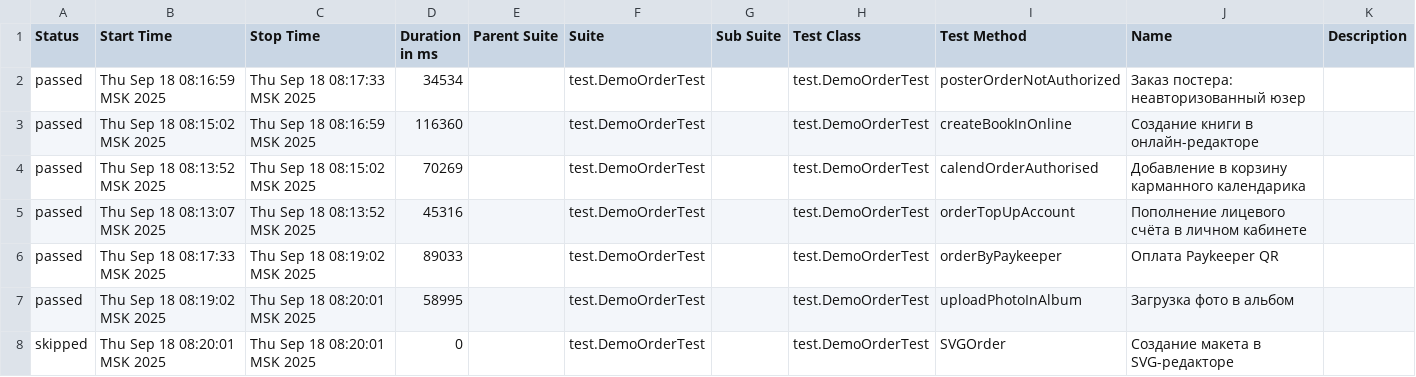
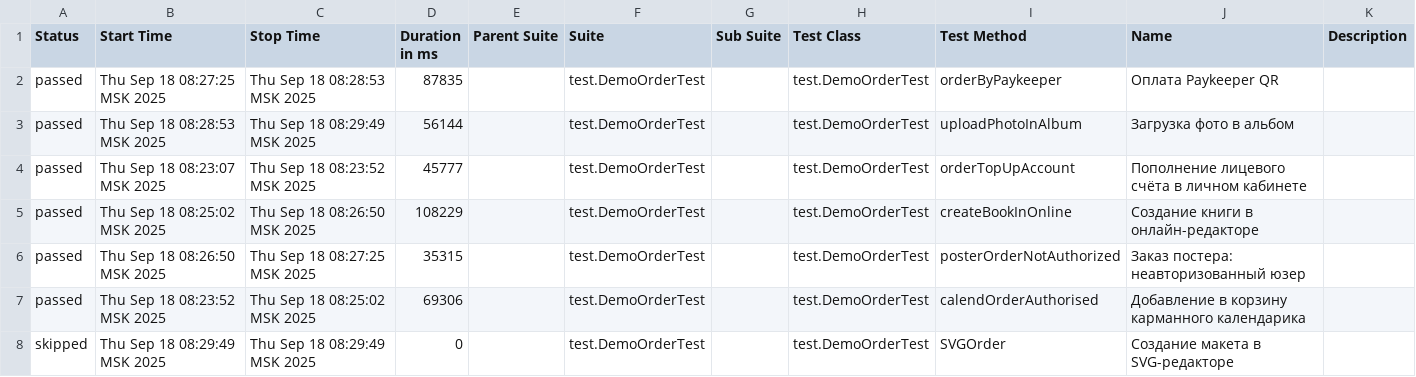
Before and after one commit to polinam-netprint/allure-reports-for-web, a CSV file: web-master/data/suites.csv, drawn as a sheet.

Commit message:
Update report for master

```diff
--- a/web-master/data/suites.csv
+++ b/web-master/data/suites.csv
@@ -1,8 +1,8 @@
 "Status","Start Time","Stop Time","Duration in ms","Parent Suite","Suite","Sub Suite","Test Class","Test Method","Name","Description"
-"passed","Thu Sep 18 08:16:59 MSK 2025","Thu Sep 18 08:17:33 MSK 2025","34534","","test.DemoOrderTest","","test.DemoOrderTest","posterOrderNotAuthorized","Заказ постера: неавторизованный юзер",""
-"passed","Thu Sep 18 08:15:02 MSK 2025","Thu Sep 18 08:16:59 MSK 2025","116360","","test.DemoOrderTest","","test.DemoOrderTest","createBookInOnline","Создание книги в онлайн-редакторе",""
-"passed","Thu Sep 18 08:13:52 MSK 2025","Thu Sep 18 08:15:02 MSK 2025","70269","","test.DemoOrderTest","","test.DemoOrderTest","calendOrderAuthorised","Добавление в корзину карманного календарика",""
-"passed","Thu Sep 18 08:13:07 MSK 2025","Thu Sep 18 08:13:52 MSK 2025","45316","","test.DemoOrderTest","","test.DemoOrderTest","orderTopUpAccount","Пополнение лицевого счёта в личном кабинете",""
-"passed","Thu Sep 18 08:17:33 MSK 2025","Thu Sep 18 08:19:02 MSK 2025","89033","","test.DemoOrderTest","","test.DemoOrderTest","orderByPaykeeper","Оплата Paykeeper QR",""
-"passed","Thu Sep 18 08:19:02 MSK 2025","Thu Sep 18 08:20:01 MSK 2025","58995","","test.DemoOrderTest","","test.DemoOrderTest","uploadPhotoInAlbum","Загрузка фото в альбом",""
-"skipped","Thu Sep 18 08:20:01 MSK 2025","Thu Sep 18 08:20:01 MSK 2025","0","","test.DemoOrderTest","","test.DemoOrderTest","SVGOrder","Создание макета в SVG-редакторе",""
+"passed","Thu Sep 18 08:27:25 MSK 2025","Thu Sep 18 08:28:53 MSK 2025","87835","","test.DemoOrderTest","","test.DemoOrderTest","orderByPaykeeper","Оплата Paykeeper QR",""
+"passed","Thu Sep 18 08:28:53 MSK 2025","Thu Sep 18 08:29:49 MSK 2025","56144","","test.DemoOrderTest","","test.DemoOrderTest","uploadPhotoInAlbum","Загрузка фото в альбом",""
+"passed","Thu Sep 18 08:23:07 MSK 2025","Thu Sep 18 08:23:52 MSK 2025","45777","","test.DemoOrderTest","","test.DemoOrderTest","orderTopUpAccount","Пополнение лицевого счёта в личном кабинете",""
+"passed","Thu Sep 18 08:25:02 MSK 2025","Thu Sep 18 08:26:50 MSK 2025","108229","","test.DemoOrderTest","","test.DemoOrderTest","createBookInOnline","Создание книги в онлайн-редакторе",""
+"passed","Thu Sep 18 08:26:50 MSK 2025","Thu Sep 18 08:27:25 MSK 2025","35315","","test.DemoOrderTest","","test.DemoOrderTest","posterOrderNotAuthorized","Заказ постера: неавторизованный юзер",""
+"passed","Thu Sep 18 08:23:52 MSK 2025","Thu Sep 18 08:25:02 MSK 2025","69306","","test.DemoOrderTest","","test.DemoOrderTest","calendOrderAuthorised","Добавление в корзину карманного календарика",""
+"skipped","Thu Sep 18 08:29:49 MSK 2025","Thu Sep 18 08:29:49 MSK 2025","0","","test.DemoOrderTest","","test.DemoOrderTest","SVGOrder","Создание макета в SVG-редакторе",""
```
Also changed, not shown: 20 other files.
